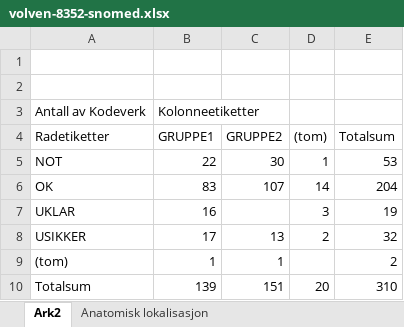
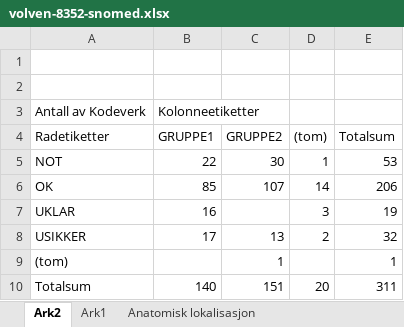
Before and after one commit to bjornna/healthontologies, an Excel workbook: snomed/volven-8352-snomed.xlsx, sheet Ark2, drawn as a sheet; values as stored, in another font and other column widths than the file's, no borders; charts and pictures not drawn; the diff names each change by its address in the sheet, - before the commit and + after, or states it on an @@ line.

```diff
--- a/snomed/volven-8352-snomed.xlsx (sheet Ark2)
+++ b/snomed/volven-8352-snomed.xlsx (sheet Ark2)
+sheet tab: Ark1
-B6 (GRUPPE1): 83
+B6 (GRUPPE1): 85
-E6 (Totalsum): 204
+E6 (Totalsum): 206
-B9 (GRUPPE1): 1
+B9 (GRUPPE1): (empty)
-E9 (Totalsum): 2
+E9 (Totalsum): 1
-B10 (GRUPPE1): 139
+B10 (GRUPPE1): 140
-E10 (Totalsum): 310
+E10 (Totalsum): 311
```
Also changed, not shown: sheet Anatomisk lokalisasjon, formulas that keep their value, charts or pictures.
